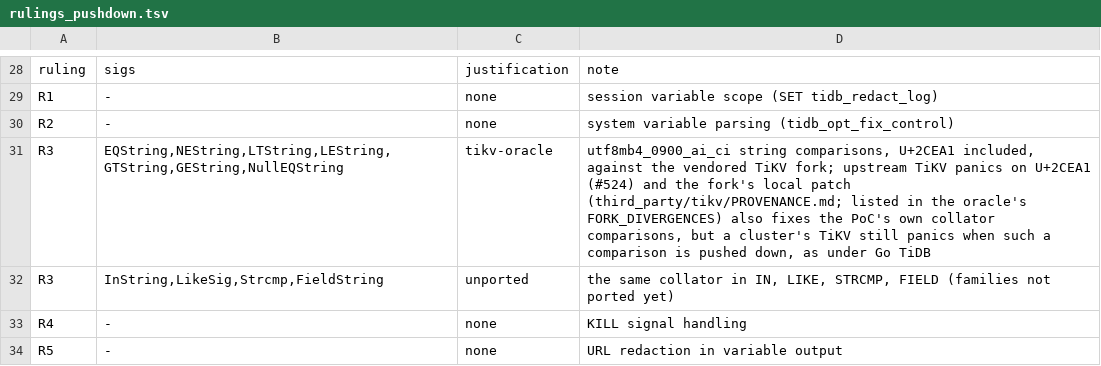
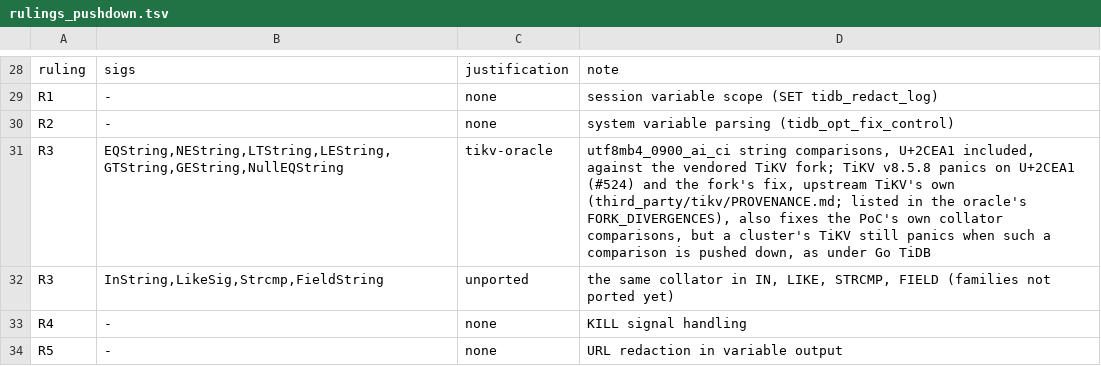
Before and after one commit to dulao5/tidb-rs, a TSV file: docs/testing/rulings_pushdown.tsv, drawn as a sheet; only a part is shown, gaps mark what is left out.

```diff
--- a/docs/testing/rulings_pushdown.tsv
+++ b/docs/testing/rulings_pushdown.tsv
@@ -30,3 +30,3 @@ R1	-	none	session variable scope (SET tidb_redact_log)
 R2	-	none	system variable parsing (tidb_opt_fix_control)
-R3	EQString,NEString,LTString,LEString,GTString,GEString,NullEQString	tikv-oracle	utf8mb4_0900_ai_ci string comparisons, U+2CEA1 included, against the vendored TiKV fork; upstream TiKV panics on U+2CEA1 (#524) and the fork's local patch (third_party/tikv/PROVENANCE.md; listed in the oracle's FORK_DIVERGENCES) also fixes the PoC's own collator comparisons, but a cluster's TiKV still panics when such a comparison is pushed down, as under Go TiDB
+R3	EQString,NEString,LTString,LEString,GTString,GEString,NullEQString	tikv-oracle	utf8mb4_0900_ai_ci string comparisons, U+2CEA1 included, against the vendored TiKV fork; TiKV v8.5.8 panics on U+2CEA1 (#524) and the fork's fix, upstream TiKV's own (third_party/tikv/PROVENANCE.md; listed in the oracle's FORK_DIVERGENCES), also fixes the PoC's own collator comparisons, but a cluster's TiKV still panics when such a comparison is pushed down, as under Go TiDB
 R3	InString,LikeSig,Strcmp,FieldString	unported	the same collator in IN, LIKE, STRCMP, FIELD (families not ported yet)
```
Also changed, not shown: 5 other files.
